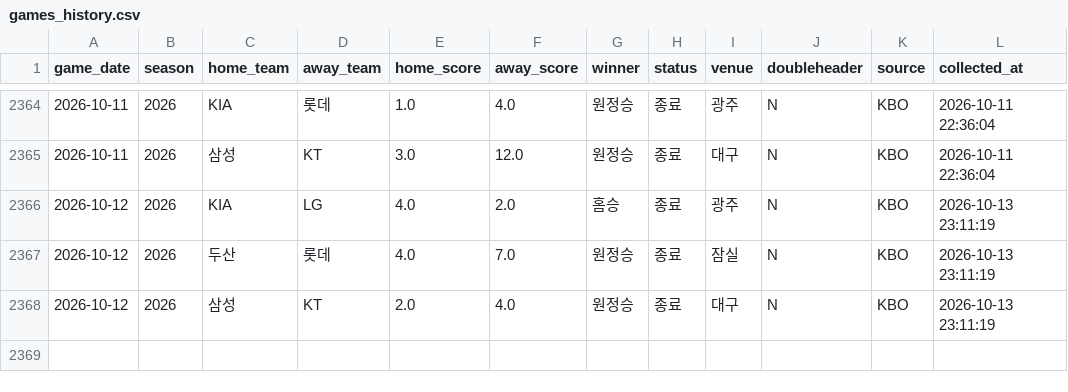
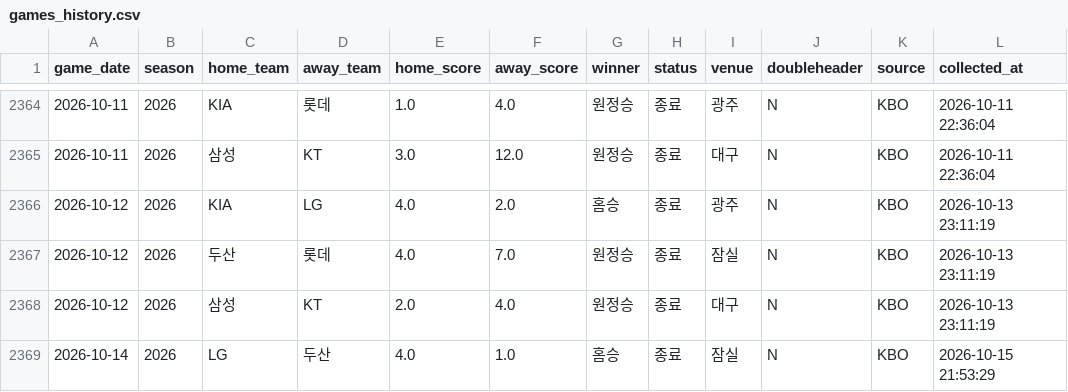
Before and after one commit to limanho001014-create/kbo-predictor-dynamic, a CSV file: data/games_history.csv, drawn as a sheet; only a part is shown, gaps mark what is left out; the diff names each change by its address in the sheet, - before the commit and + after, or states it on an @@ line.

```diff
--- a/data/games_history.csv
+++ b/data/games_history.csv
+row 2369: 2026-10-14 | 2026 | LG | 두산 | 4.0 | 1.0 | 홈승 | 종료 | 잠실 | N | KBO | 2026-10-15 21:53:29
```
Also changed, not shown: data/players_latest_hitter.csv, kbo_data/kbo_2026_hitter_full.csv, 1 other file.
